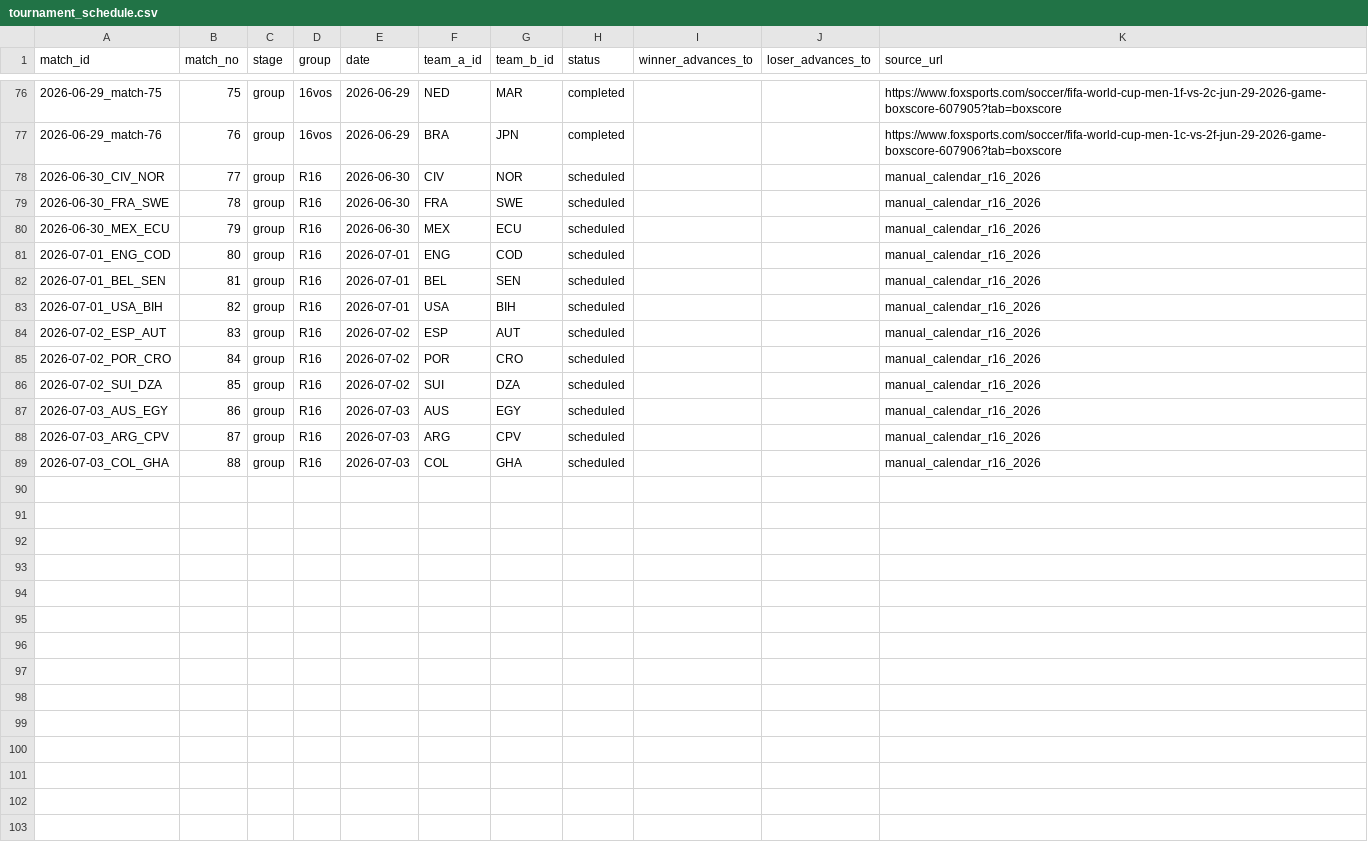
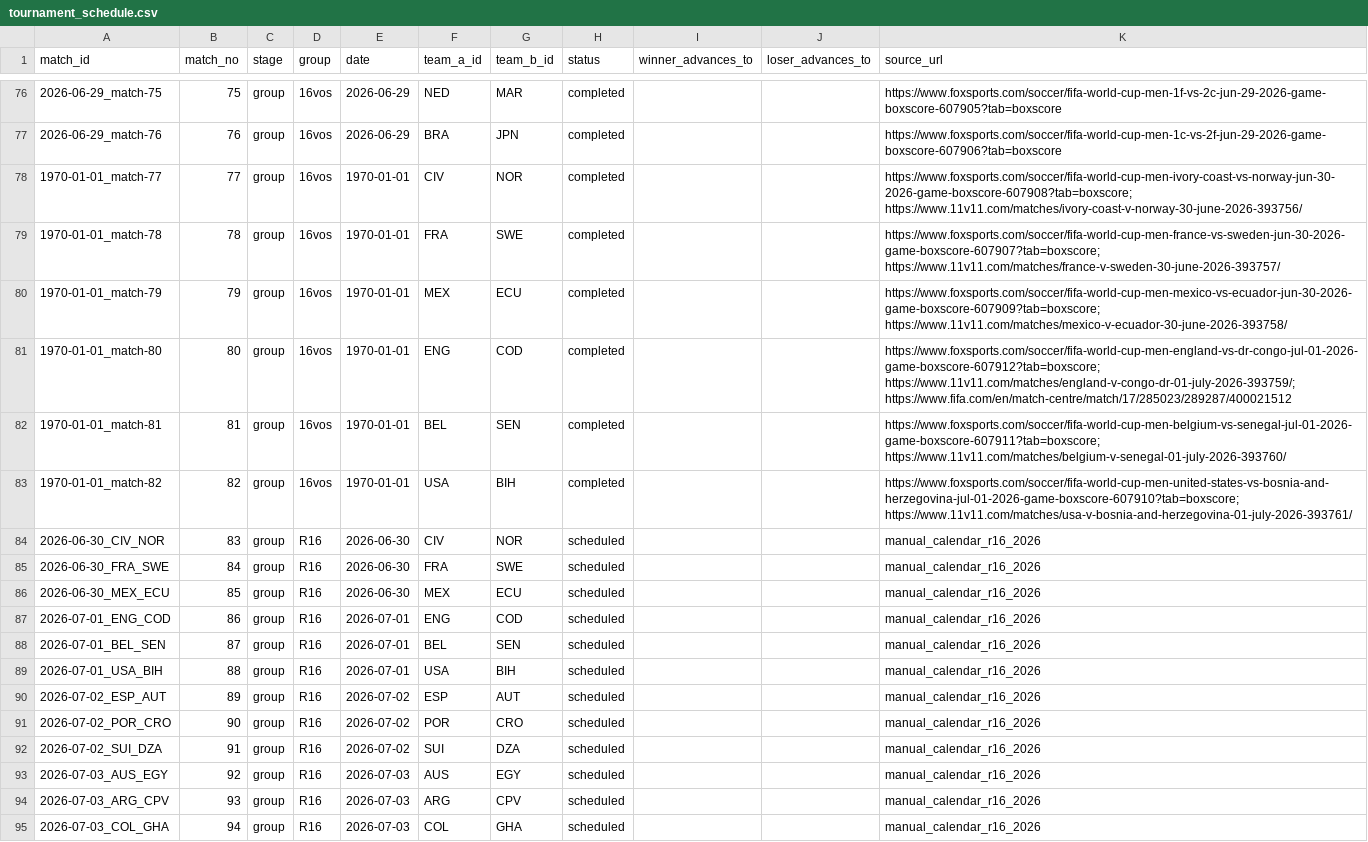
Before and after one commit to edgarsierra-gt/mundial-2026-predictor, a CSV file: data/processed/tournament_schedule.csv, drawn as a sheet; only a part is shown, gaps mark what is left out.

```diff
--- a/data/processed/tournament_schedule.csv
+++ b/data/processed/tournament_schedule.csv
@@ -77,13 +77,19 @@ match_id,match_no,stage,group,date,team_a_id,team_b_id,status,winner_advances_to
 2026-06-29_match-76,76,group,16vos,2026-06-29,BRA,JPN,completed,,,https://www.foxsports.com/soccer/fifa-world-cup-men-1c-vs-2f-jun-29-2026-game-boxscore-607906?tab=boxscore
-2026-06-30_CIV_NOR,77,group,R16,2026-06-30,CIV,NOR,scheduled,,,manual_calendar_r16_2026
-2026-06-30_FRA_SWE,78,group,R16,2026-06-30,FRA,SWE,scheduled,,,manual_calendar_r16_2026
-2026-06-30_MEX_ECU,79,group,R16,2026-06-30,MEX,ECU,scheduled,,,manual_calendar_r16_2026
-2026-07-01_ENG_COD,80,group,R16,2026-07-01,ENG,COD,scheduled,,,manual_calendar_r16_2026
-2026-07-01_BEL_SEN,81,group,R16,2026-07-01,BEL,SEN,scheduled,,,manual_calendar_r16_2026
-2026-07-01_USA_BIH,82,group,R16,2026-07-01,USA,BIH,scheduled,,,manual_calendar_r16_2026
-2026-07-02_ESP_AUT,83,group,R16,2026-07-02,ESP,AUT,scheduled,,,manual_calendar_r16_2026
-2026-07-02_POR_CRO,84,group,R16,2026-07-02,POR,CRO,scheduled,,,manual_calendar_r16_2026
-2026-07-02_SUI_DZA,85,group,R16,2026-07-02,SUI,DZA,scheduled,,,manual_calendar_r16_2026
-2026-07-03_AUS_EGY,86,group,R16,2026-07-03,AUS,EGY,scheduled,,,manual_calendar_r16_2026
-2026-07-03_ARG_CPV,87,group,R16,2026-07-03,ARG,CPV,scheduled,,,manual_calendar_r16_2026
-2026-07-03_COL_GHA,88,group,R16,2026-07-03,COL,GHA,scheduled,,,manual_calendar_r16_2026
+1970-01-01_match-77,77,group,16vos,1970-01-01,CIV,NOR,completed,,,https://www.foxsports.com/soccer/fifa-world-cup-men-ivory-coast-vs-norway-jun-30-2026-game-boxscore-607908?tab=boxscore; https://www.11v11.com/matches/ivory-coast-v-norway-30-june-2026-393756/
+1970-01-01_match-78,78,group,16vos,1970-01-01,FRA,SWE,completed,,,https://www.foxsports.com/soccer/fifa-world-cup-men-france-vs-sweden-jun-30-2026-game-boxscore-607907?tab=boxscore; https://www.11v11.com/matches/france-v-sweden-30-june-2026-393757/
+1970-01-01_match-79,79,group,16vos,1970-01-01,MEX,ECU,completed,,,https://www.foxsports.com/soccer/fifa-world-cup-men-mexico-vs-ecuador-jun-30-2026-game-boxscore-607909?tab=boxscore; https://www.11v11.com/matches/mexico-v-ecuador-30-june-2026-393758/
+1970-01-01_match-80,80,group,16vos,1970-01-01,ENG,COD,completed,,,https://www.foxsports.com/soccer/fifa-world-cup-men-england-vs-dr-congo-jul-01-2026-game-boxscore-607912?tab=boxscore; https://www.11v11.com/matches/england-v-congo-dr-01-july-2026-393759/; https://www.fifa.com/en/match-centre/match/17/285023/289287/400021512
+1970-01-01_match-81,81,group,16vos,1970-01-01,BEL,SEN,completed,,,https://www.foxsports.com/soccer/fifa-world-cup-men-belgium-vs-senegal-jul-01-2026-game-boxscore-607911?tab=boxscore; https://www.11v11.com/matches/belgium-v-senegal-01-july-2026-393760/
+1970-01-01_match-82,82,group,16vos,1970-01-01,USA,BIH,completed,,,https://www.foxsports.com/soccer/fifa-world-cup-men-united-states-vs-bosnia-and-herzegovina-jul-01-2026-game-boxscore-607910?tab=boxscore; https://www.11v11.com/matches/usa-v-bosnia-and-herzegovina-01-july-2026-393761/
+2026-06-30_CIV_NOR,83,group,R16,2026-06-30,CIV,NOR,scheduled,,,manual_calendar_r16_2026
+2026-06-30_FRA_SWE,84,group,R16,2026-06-30,FRA,SWE,scheduled,,,manual_calendar_r16_2026
+2026-06-30_MEX_ECU,85,group,R16,2026-06-30,MEX,ECU,scheduled,,,manual_calendar_r16_2026
+2026-07-01_ENG_COD,86,group,R16,2026-07-01,ENG,COD,scheduled,,,manual_calendar_r16_2026
+2026-07-01_BEL_SEN,87,group,R16,2026-07-01,BEL,SEN,scheduled,,,manual_calendar_r16_2026
+2026-07-01_USA_BIH,88,group,R16,2026-07-01,USA,BIH,scheduled,,,manual_calendar_r16_2026
+2026-07-02_ESP_AUT,89,group,R16,2026-07-02,ESP,AUT,scheduled,,,manual_calendar_r16_2026
+2026-07-02_POR_CRO,90,group,R16,2026-07-02,POR,CRO,scheduled,,,manual_calendar_r16_2026
+2026-07-02_SUI_DZA,91,group,R16,2026-07-02,SUI,DZA,scheduled,,,manual_calendar_r16_2026
+2026-07-03_AUS_EGY,92,group,R16,2026-07-03,AUS,EGY,scheduled,,,manual_calendar_r16_2026
+2026-07-03_ARG_CPV,93,group,R16,2026-07-03,ARG,CPV,scheduled,,,manual_calendar_r16_2026
+2026-07-03_COL_GHA,94,group,R16,2026-07-03,COL,GHA,scheduled,,,manual_calendar_r16_2026
```
Also changed, not shown: data/processed/match_results_real.csv, data/processed/matches_current.csv, 14 other files.
